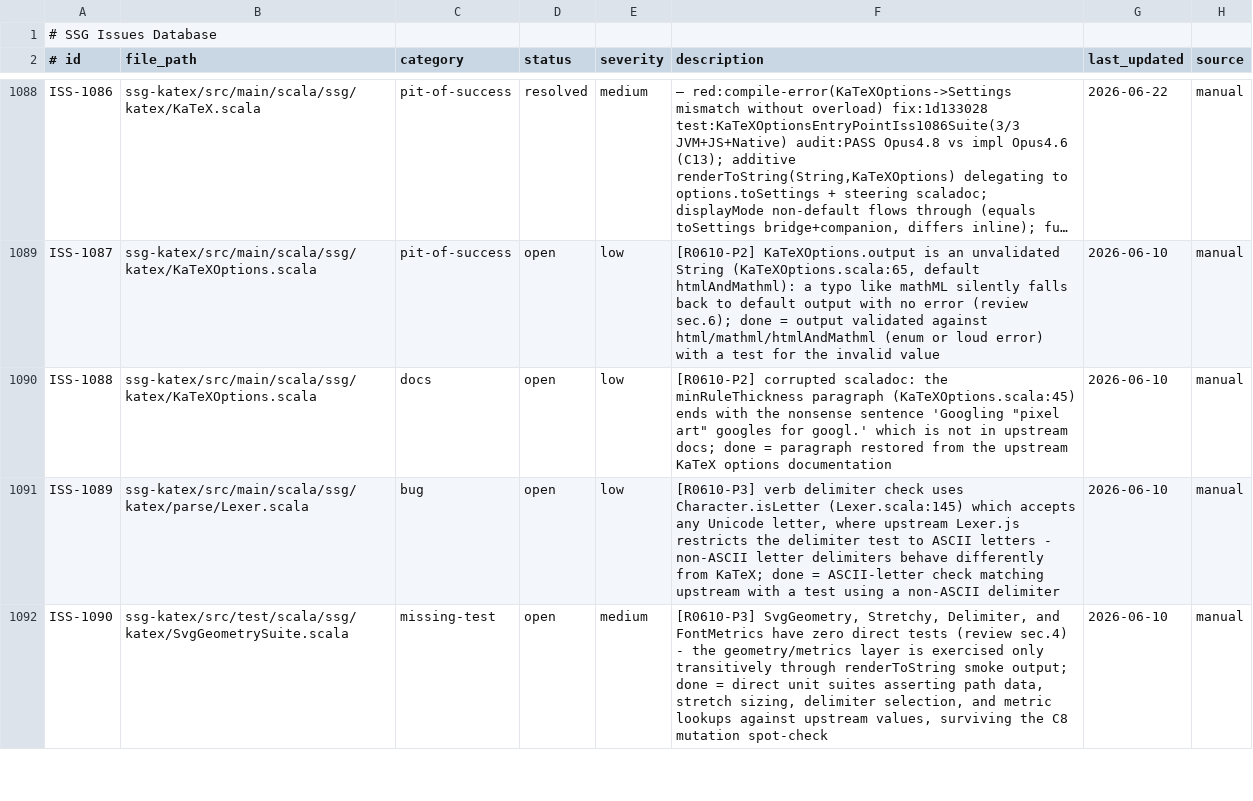
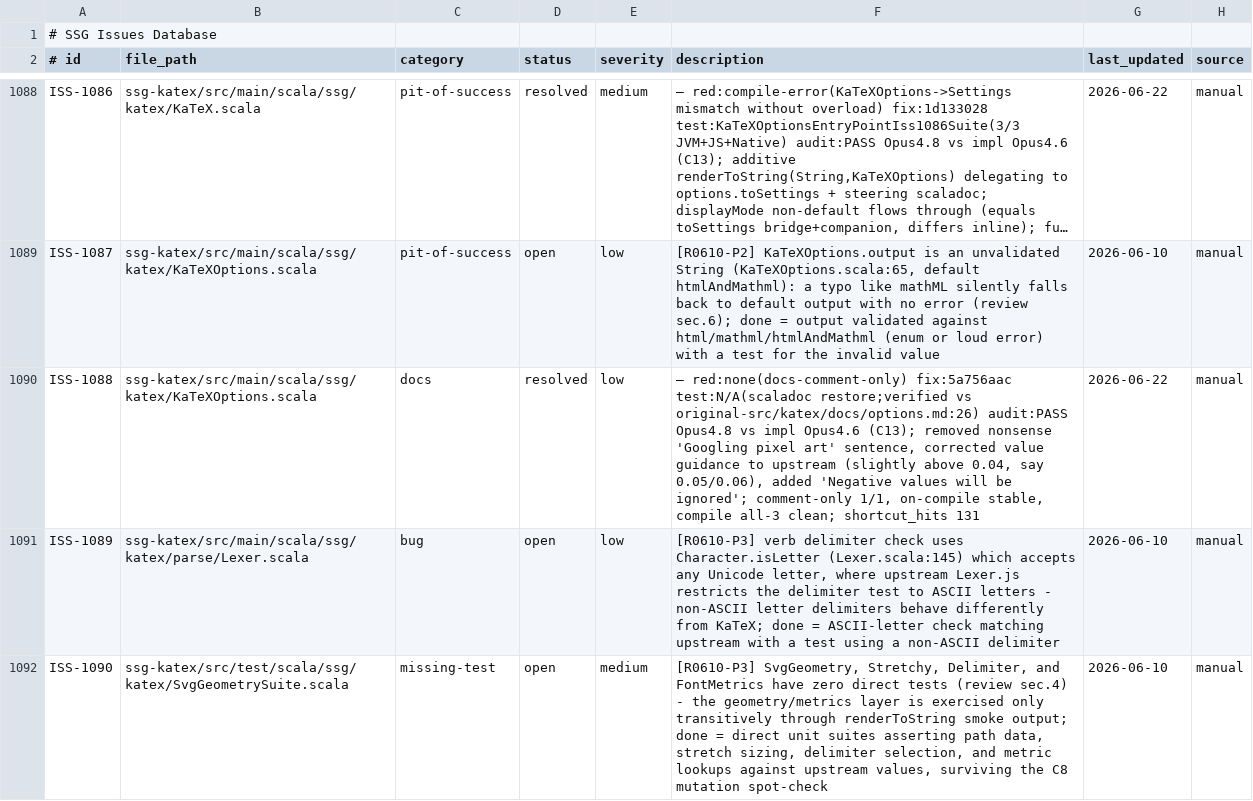
Before and after one commit to scala-steward/ssg, a TSV file: .rescale/data/issues.tsv, drawn as a sheet; only a part is shown, gaps mark what is left out; long unchanged cells end in …; the diff covers the shown part only; the diff names each change by its address in the sheet, - before the commit and + after, or states it on an @@ line.

Commit message:
campaign: ISS-1088 resolved (katex scaladoc restore) + stale-stubs candidate filed

```diff
--- a/.rescale/data/issues.tsv
+++ b/.rescale/data/issues.tsv
-D1090 (status): open
+D1090 (status): resolved
-F1090 (description): [R0610-P2] corrupted scaladoc: the minRuleThickness paragraph (KaTeXOptions.scala:45) ends with the nonsense sentence 'Googling "pixel art" googles for googl.' which is not in upstream docs; done = paragraph restored from the upstream KaTeX options documentation
+F1090 (description): — red:none(docs-comment-only) fix:5a756aac test:N/A(scaladoc restore;verified vs original-src/katex/docs/options.md:26) audit:PASS Opus4.8 vs impl Opus4.6 (C13); removed nonsense 'Googling pixel art' sentence, corrected value guidance to upstream (slightly above 0.04, say 0.05/0.06), added 'Negative values will be ignored'; comment-only 1/1, on-compile stable, compile all-3 clean; shortcut_hits 131
-G1090 (last_updated): 2026-06-10
+G1090 (last_updated): 2026-06-22
```
Also changed, not shown: 1 added row elsewhere in this file, 1 other file.
